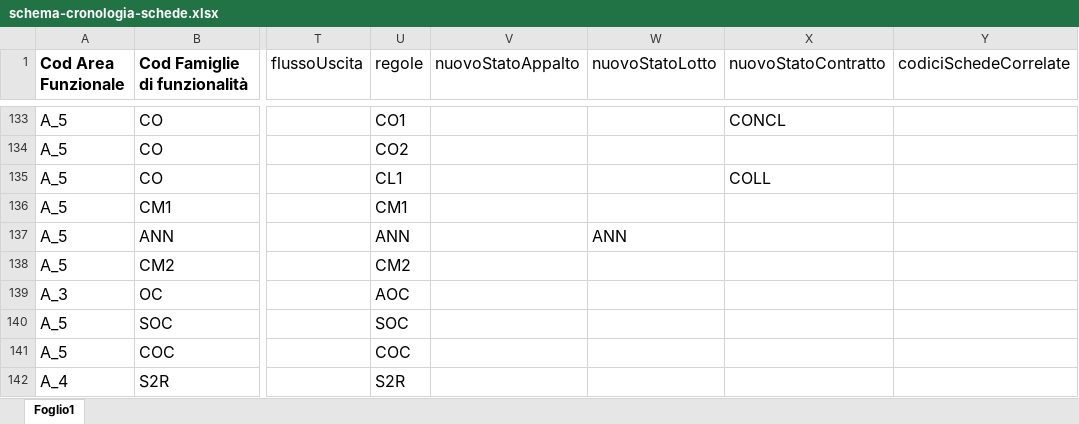
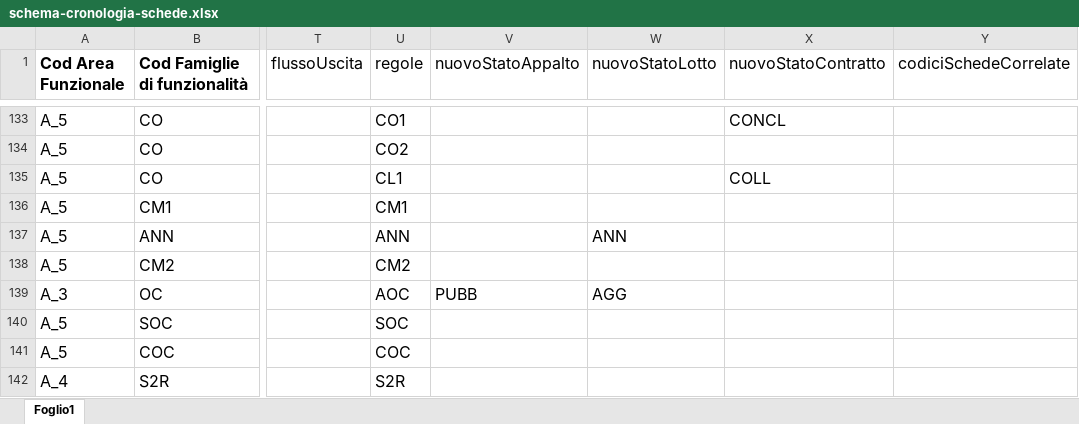
Before and after one commit to anticorruzione-test/npa, an Excel workbook: docs/orchestratore/schema-cronologia-schede.xlsx, sheet Foglio1, drawn as a sheet; only a part is shown, gaps mark what is left out; values as stored, in another font and other column widths than the file's, no borders; the diff names each change by its address in the sheet, - before the commit and + after, or states it on an @@ line.

Commit message:
fix scheda AOC

```diff
--- a/docs/orchestratore/schema-cronologia-schede.xlsx (sheet Foglio1)
+++ b/docs/orchestratore/schema-cronologia-schede.xlsx (sheet Foglio1)
-V139 (nuovoStatoAppalto): (empty)
+V139 (nuovoStatoAppalto): PUBB
-W139 (nuovoStatoLotto): (empty)
+W139 (nuovoStatoLotto): AGG
```
